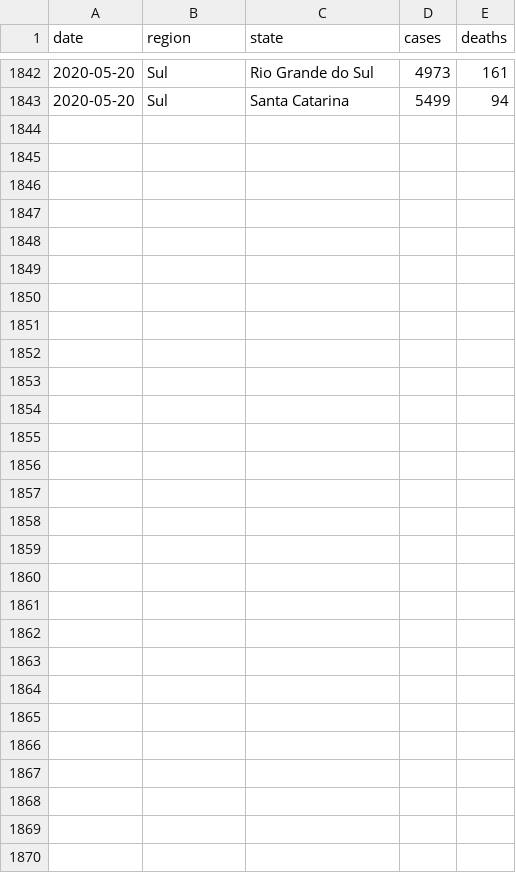
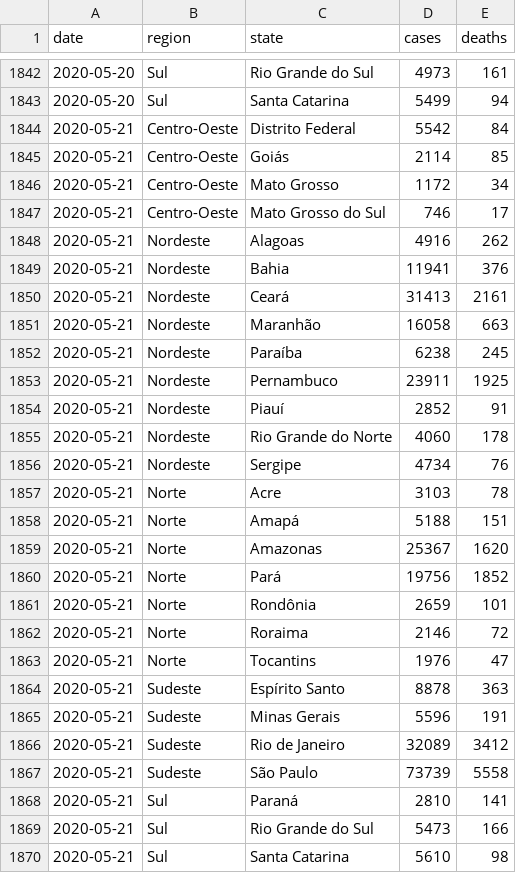
Before and after one commit to momenezes/covid19, a CSV file: data/brazil_covid19.csv, drawn as a sheet; only a part is shown, gaps mark what is left out; the diff names each change by its address in the sheet, - before the commit and + after, or states it on an @@ line.

```diff
--- a/data/brazil_covid19.csv
+++ b/data/brazil_covid19.csv
+row 1844: 2020-05-21 | Centro-Oeste | Distrito Federal | 5542 | 84
+row 1845: 2020-05-21 | Centro-Oeste | Goiás | 2114 | 85
+row 1846: 2020-05-21 | Centro-Oeste | Mato Grosso | 1172 | 34
+row 1847: 2020-05-21 | Centro-Oeste | Mato Grosso do Sul | 746 | 17
+row 1848: 2020-05-21 | Nordeste | Alagoas | 4916 | 262
+row 1849: 2020-05-21 | Nordeste | Bahia | 11941 | 376
+row 1850: 2020-05-21 | Nordeste | Ceará | 31413 | 2161
+row 1851: 2020-05-21 | Nordeste | Maranhão | 16058 | 663
+row 1852: 2020-05-21 | Nordeste | Paraíba | 6238 | 245
+row 1853: 2020-05-21 | Nordeste | Pernambuco | 23911 | 1925
+row 1854: 2020-05-21 | Nordeste | Piauí | 2852 | 91
+row 1855: 2020-05-21 | Nordeste | Rio Grande do Norte | 4060 | 178
+row 1856: 2020-05-21 | Nordeste | Sergipe | 4734 | 76
+row 1857: 2020-05-21 | Norte | Acre | 3103 | 78
+row 1858: 2020-05-21 | Norte | Amapá | 5188 | 151
+row 1859: 2020-05-21 | Norte | Amazonas | 25367 | 1620
+row 1860: 2020-05-21 | Norte | Pará | 19756 | 1852
+row 1861: 2020-05-21 | Norte | Rondônia | 2659 | 101
+row 1862: 2020-05-21 | Norte | Roraima | 2146 | 72
+row 1863: 2020-05-21 | Norte | Tocantins | 1976 | 47
+row 1864: 2020-05-21 | Sudeste | Espírito Santo | 8878 | 363
+row 1865: 2020-05-21 | Sudeste | Minas Gerais | 5596 | 191
+row 1866: 2020-05-21 | Sudeste | Rio de Janeiro | 32089 | 3412
+row 1867: 2020-05-21 | Sudeste | São Paulo | 73739 | 5558
+row 1868: 2020-05-21 | Sul | Paraná | 2810 | 141
+row 1869: 2020-05-21 | Sul | Rio Grande do Sul | 5473 | 166
+row 1870: 2020-05-21 | Sul | Santa Catarina | 5610 | 98
```
Also changed, not shown: 6 other files.
